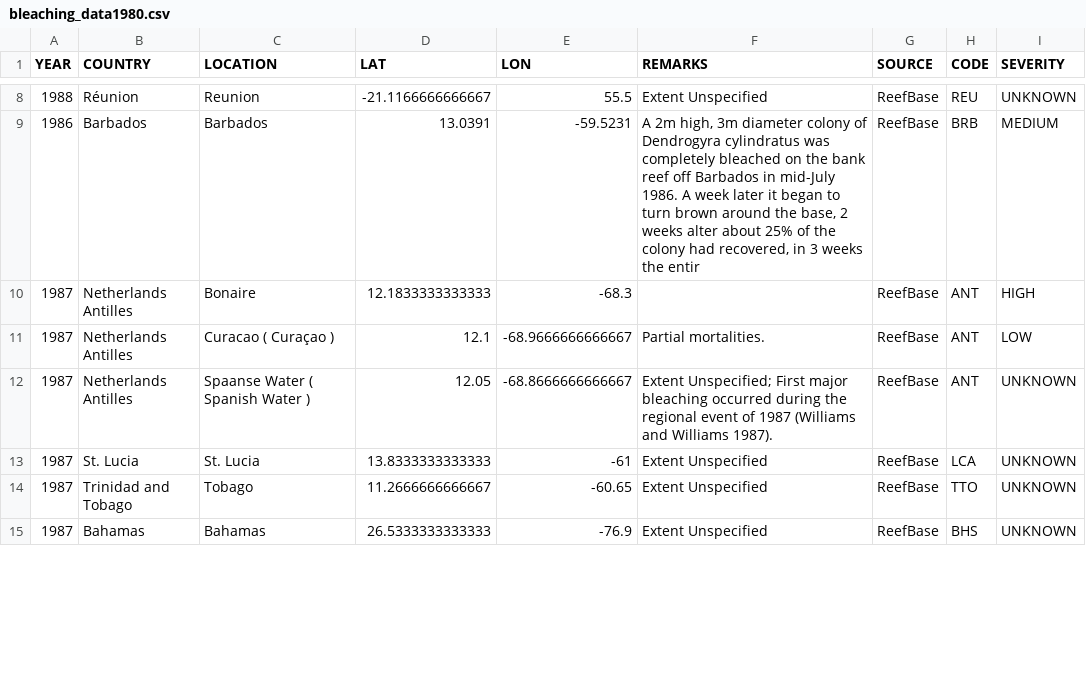
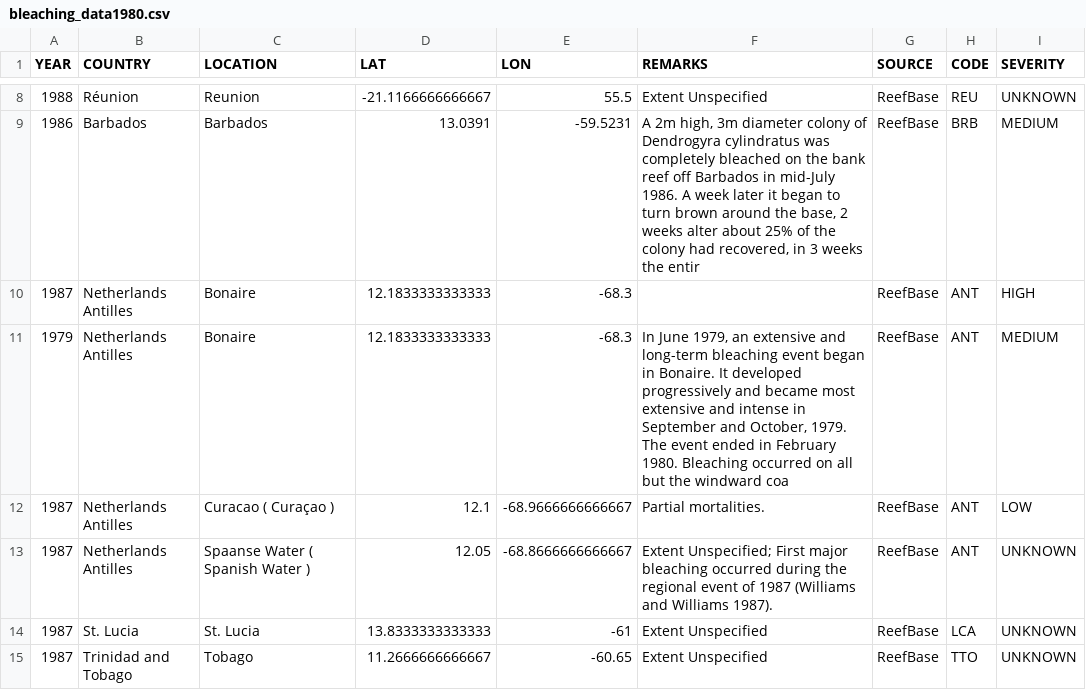
Before and after one commit to mrajendiran/website_backup, a CSV file: bleaching/data/clean/bleaching_data1980.csv, drawn as a sheet; only a part is shown, gaps mark what is left out; the shorter side is filled out with more unchanged rows; the diff covers the shown part only; the diff names each change by its address in the sheet, - before the commit and + after, or states it on an @@ line.

```diff
--- a/bleaching/data/clean/bleaching_data1980.csv
+++ b/bleaching/data/clean/bleaching_data1980.csv
+row 11: 1979 | Netherlands Antilles | Bonaire | 12.1833333333333 | -68.3 | In June 1979, an extensive and long-term bleaching event began in Bonaire. It developed progressively and became most extensive and intense in September and October, 1979. The event ended in February 1980. Bleaching occurred on all but the windward coa | ReefBase | ANT | MEDIUM
```
Also changed, not shown: 11 added rows elsewhere in this file, bleaching/data/clean/bleaching_data1970.csv, 10 other files.
